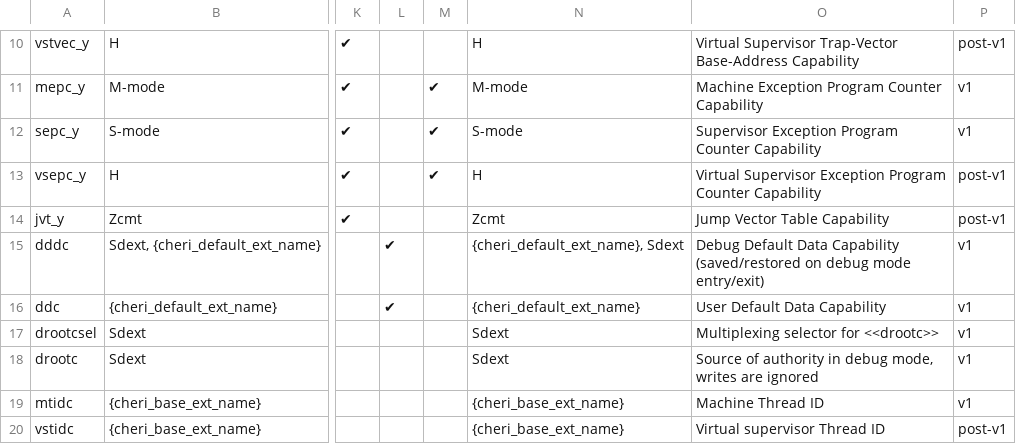
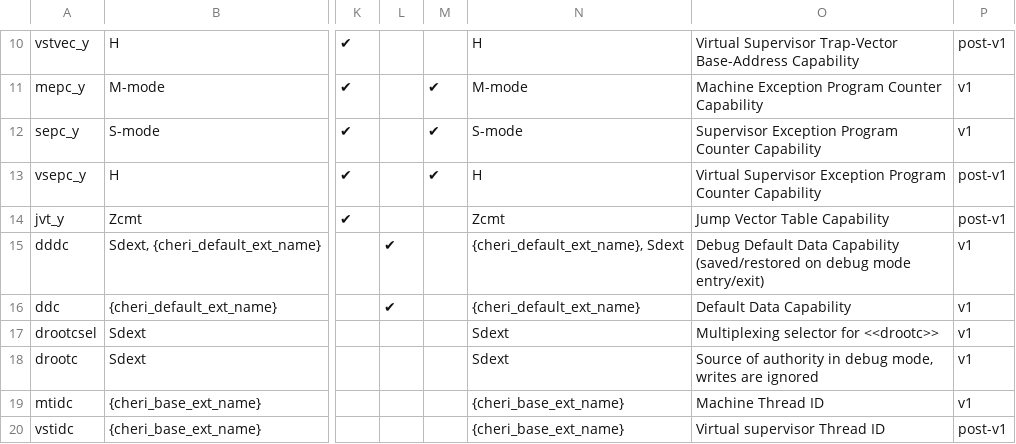
Before and after one commit to riscv/riscv-cheri, a CSV file: src/cheri/csv/CHERI_CSR.csv, drawn as a sheet; only a part is shown, gaps mark what is left out; the diff names each change by its address in the sheet, - before the commit and + after, or states it on an @@ line.

```diff
--- a/src/cheri/csv/CHERI_CSR.csv
+++ b/src/cheri/csv/CHERI_CSR.csv
-O16: User Default Data Capability
+O16: Default Data Capability
```
Also changed, not shown: 15 other files.
